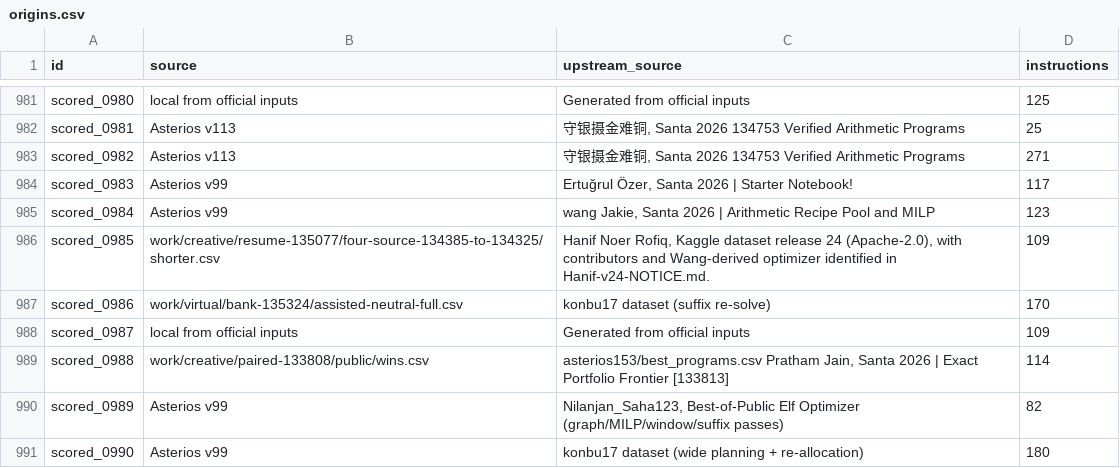
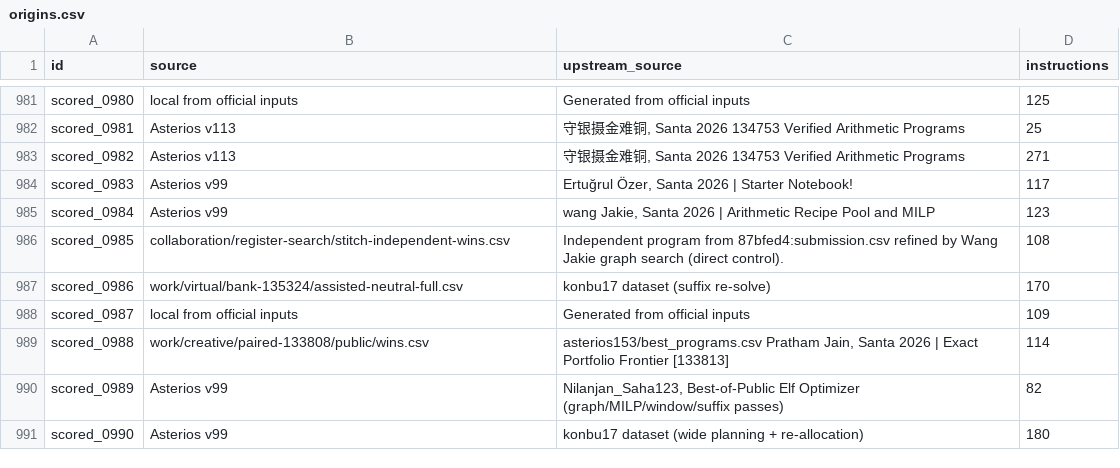
Before and after one commit to Hansen0223/Santa_2026, a CSV file: public-assisted/origins.csv, drawn as a sheet; only a part is shown, gaps mark what is left out.

```diff
--- a/public-assisted/origins.csv
+++ b/public-assisted/origins.csv
@@ -985,3 +985,3 @@ scored_0983,Asterios v99,"Ertuğrul Özer, Santa 2026 | Starter Notebook!",117
 scored_0984,Asterios v99,"wang Jakie, Santa 2026 | Arithmetic Recipe Pool and MILP",123
-scored_0985,work/creative/resume-135077/four-source-134385-to-134325/shorter.csv,"Hanif Noer Rofiq, Kaggle dataset release 24 (Apache-2.0), with contributors and Wang-derived optimizer identified in Hanif-v24-NOTICE.md.",109
+scored_0985,collaboration/register-search/stitch-independent-wins.csv,Independent program from 87bfed4:submission.csv refined by Wang Jakie graph search (direct control).,108
 scored_0986,work/virtual/bank-135324/assisted-neutral-full.csv,konbu17 dataset (suffix re-solve),170
```
Also changed, not shown: collaboration/puzzle-bounds.csv, origins.csv, 19 other files.
